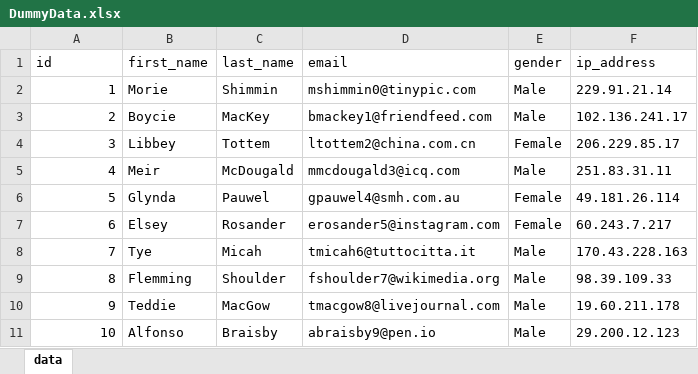
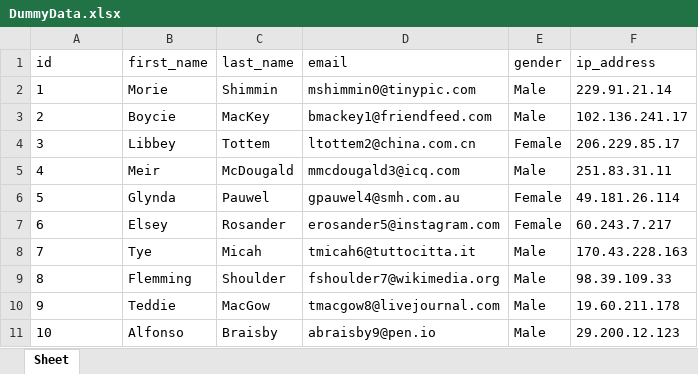
Before and after one commit to Arindam770/Python_File_Handling, an Excel workbook: Sample_Files/DummyData.xlsx, sheet Sheet, drawn as a sheet; values as stored, in another font and other column widths than the file's, no borders; the diff names each change by its address in the sheet, - before the commit and + after, or states it on an @@ line.

Commit message:
Adding Excel Handelling files

```diff
--- a/Sample_Files/DummyData.xlsx (sheet Sheet)
+++ b/Sample_Files/DummyData.xlsx (sheet Sheet)
-sheet tab: data
+sheet tab: Sheet
-A2:A11 alignment: right
+A2:A11 alignment: left
```
Also changed, not shown: 1 other file.
